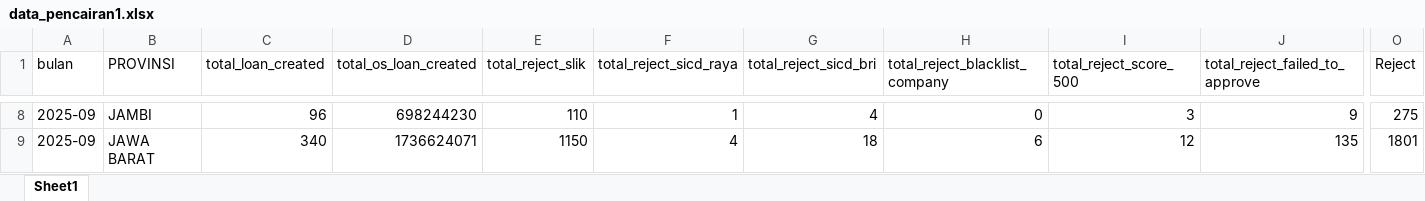
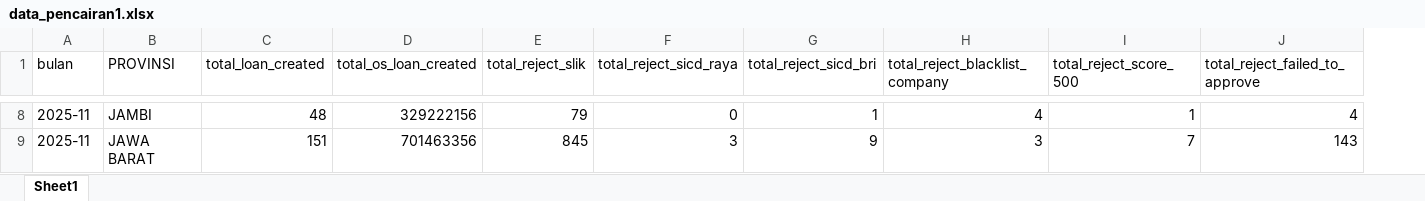
Before and after one commit to PINANG-FLEXI/ProjectMap, an Excel workbook: data_pencairan1.xlsx, sheet Sheet1, drawn as a sheet; only a part is shown, gaps mark what is left out; values as stored, in another font and other column widths than the file's, no borders; removed rows and columns are numbered as before the commit, all else as after; the diff covers the shown part only; the diff names each change by its address in the sheet, - before the commit and + after, or states it on an @@ line.

```diff
--- a/data_pencairan1.xlsx (sheet Sheet1)
+++ b/data_pencairan1.xlsx (sheet Sheet1)
-column O (Reject), rows 8-9: 275 | 1801
-A8:A9 (bulan): 2025-09
+A8:A9 (bulan): 2025-11
-C8 (total_loan_created): 96
+C8 (total_loan_created): 48
-D8 (total_os_loan_created): 698244230
+D8 (total_os_loan_created): 329222156
-E8 (total_reject_slik): 110
+E8 (total_reject_slik): 79
-F8 (total_reject_sicd_raya): 1
+F8 (total_reject_sicd_raya): 0
-G8 (total_reject_sicd_bri): 4
+G8 (total_reject_sicd_bri): 1
-H8 (total_reject_blacklist_company): 0
+H8 (total_reject_blacklist_company): 4
-I8 (total_reject_score_500): 3
+I8 (total_reject_score_500): 1
-J8 (total_reject_failed_to_approve): 9
+J8 (total_reject_failed_to_approve): 4
-C9 (total_loan_created): 340
+C9 (total_loan_created): 151
-D9 (total_os_loan_created): 1736624071
+D9 (total_os_loan_created): 701463356
-E9 (total_reject_slik): 1150
+E9 (total_reject_slik): 845
-F9 (total_reject_sicd_raya): 4
+F9 (total_reject_sicd_raya): 3
-G9 (total_reject_sicd_bri): 18
+G9 (total_reject_sicd_bri): 9
-H9 (total_reject_blacklist_company): 6
+H9 (total_reject_blacklist_company): 3
-I9 (total_reject_score_500): 12
+I9 (total_reject_score_500): 7
-J9 (total_reject_failed_to_approve): 135
+J9 (total_reject_failed_to_approve): 143
```
Also changed, not shown: 1 added row, 1 removed row and 353 edited cells elsewhere in this sheet, 3 other files.
